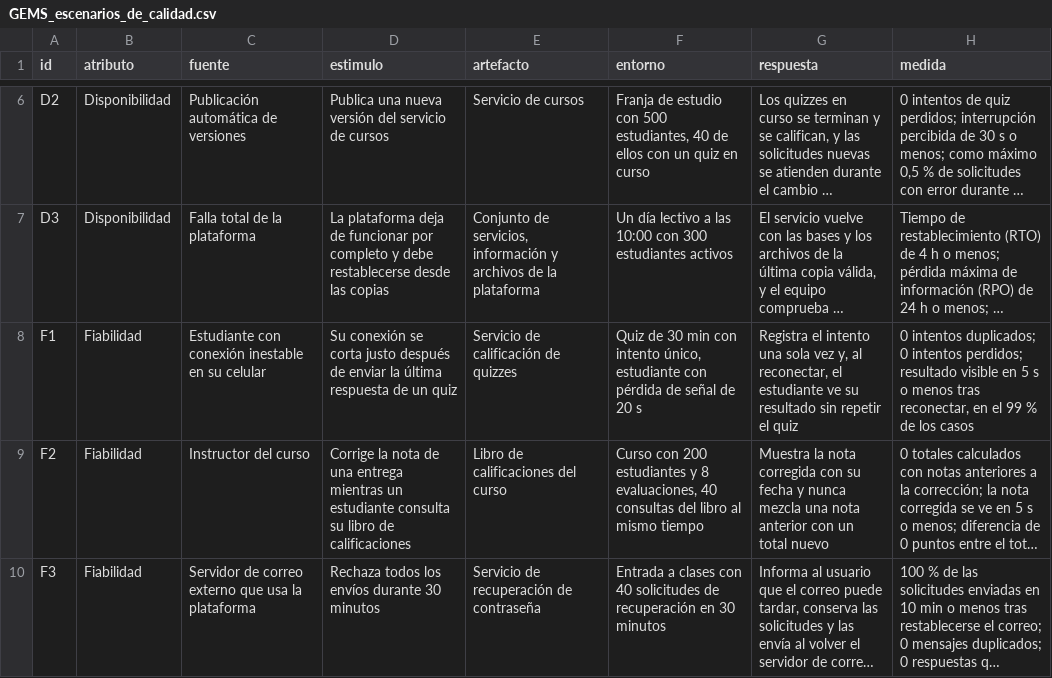
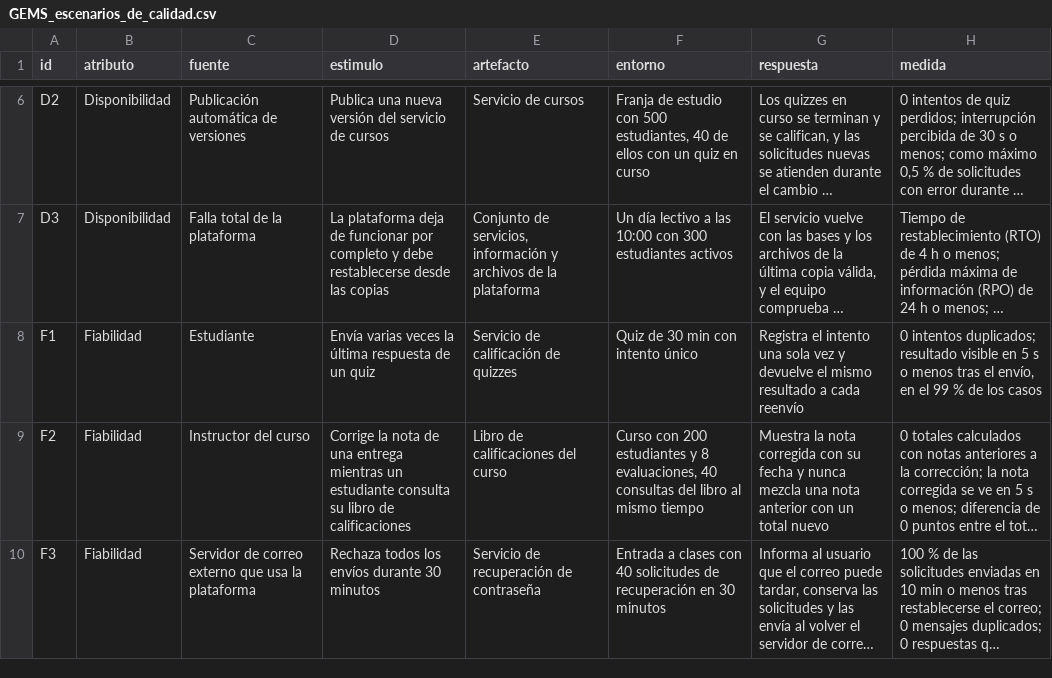
Before and after one commit to JacoboGarcesO/gems-lms-adrs, a CSV file: GEMS_escenarios_de_calidad.csv, drawn as a sheet; only a part is shown, gaps mark what is left out; long unchanged cells end in …; the diff names each change by its address in the sheet, - before the commit and + after, or states it on an @@ line.

```diff
--- a/GEMS_escenarios_de_calidad.csv
+++ b/GEMS_escenarios_de_calidad.csv
-C8 (fuente): Estudiante con conexión inestable en su celular
+C8 (fuente): Estudiante
-D8 (estimulo): Su conexión se corta justo después de enviar la última…
+D8 (estimulo): Envía varias veces la última…
-F8 (entorno): …con intento único, estudiante con pérdida de señal de 20 s
+F8 (entorno): …con intento único
-G8 (respuesta): …sola vez y, al reconectar, el estudiante ve su resultado sin repetir el quiz
+G8 (respuesta): …sola vez y devuelve el mismo resultado a cada reenvío
-H8 (medida): …intentos duplicados; 0 intentos perdidos; resultado visible en 5 s o menos tras reconectar, en el…
+H8 (medida): …intentos duplicados; resultado visible en 5 s o menos tras el envío, en el…
```
Also changed, not shown: 7 other files.
